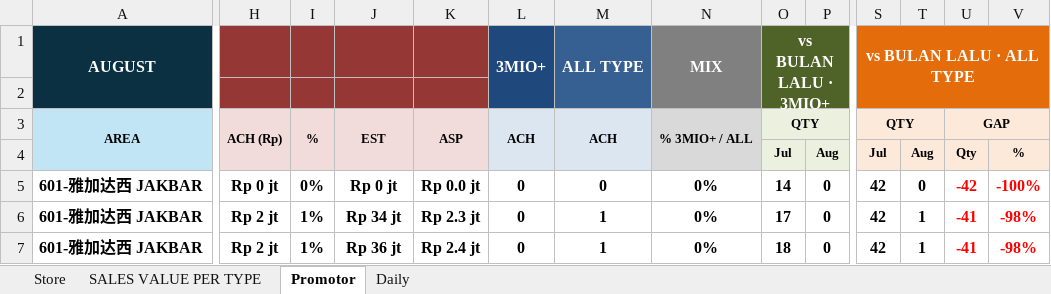
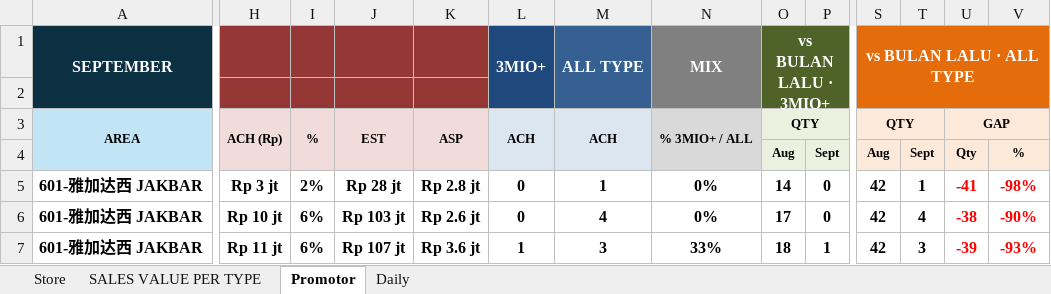
Before and after one commit to vivo-Store-bkj/Store-Performance-Dashboard, an Excel workbook: source/dashboard_data.xlsx, sheet Promotor, drawn as a sheet; only a part is shown, gaps mark what is left out; values as stored, in another font and other column widths than the file's, no borders; conditional formats not drawn; removed rows and columns are numbered as before the commit, all else as after; rows hold the shown columns only; the diff covers the shown part only; the diff names each change by its address in the sheet, - before the commit and + after, or states it on an @@ line.

```diff
--- a/source/dashboard_data.xlsx (sheet Promotor)
+++ b/source/dashboard_data.xlsx (sheet Promotor)
-A1 (AREA): AUGUST
+A1 (AREA): SEPTEMBER
-row 2: (empty)
+row 2: (empty)
-O4 (QTY): Jul
+O4 (QTY): Aug
-P4: Aug
+P4: Sept
-S4 (QTY): Jul
+S4 (QTY): Aug
-T4: Aug
+T4: Sept
-H5 (ACH (Rp)): Rp 0 jt
+H5 (ACH (Rp)): Rp 3 jt
-I5 (%): 0%
+I5 (%): 2%
-J5 (EST): Rp 0 jt
+J5 (EST): Rp 28 jt
-K5 (ASP): Rp 0.0 jt
+K5 (ASP): Rp 2.8 jt
-M5 (ACH): 0
+M5 (ACH): 1
-T5: 0
+T5: 1
-U5 (GAP): -42
+U5 (GAP): -41
-V5: -100%
+V5: -98%
-H6 (ACH (Rp)): Rp 2 jt
+H6 (ACH (Rp)): Rp 10 jt
-I6:I7 (%): 1%
+I6:I7 (%): 6%
-J6 (EST): Rp 34 jt
+J6 (EST): Rp 103 jt
-K6 (ASP): Rp 2.3 jt
+K6 (ASP): Rp 2.6 jt
-M6 (ACH): 1
+M6 (ACH): 4
-T6: 1
+T6: 4
-U6 (GAP): -41
+U6 (GAP): -38
-V6: -98%
+V6: -90%
-H7 (ACH (Rp)): Rp 2 jt
+H7 (ACH (Rp)): Rp 11 jt
-J7 (EST): Rp 36 jt
+J7 (EST): Rp 107 jt
-K7 (ASP): Rp 2.4 jt
+K7 (ASP): Rp 3.6 jt
-L7 (ACH): 0
+L7 (ACH): 1
-M7 (ACH): 1
+M7 (ACH): 3
-N7 (% 3MIO+ / ALL): 0%
+N7 (% 3MIO+ / ALL): 33%
-P7: 0
+P7: 1
-T7: 1
+T7: 3
-U7 (GAP): -41
+U7 (GAP): -39
-V7: -98%
+V7: -93%
```
Also changed, not shown: 1 added row, 1 removed row and 548 edited cells elsewhere in this sheet, sheet Store, sheet SALES VALUE PER TYPE, sheet Daily.
